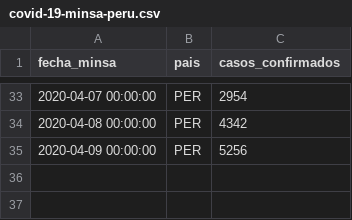
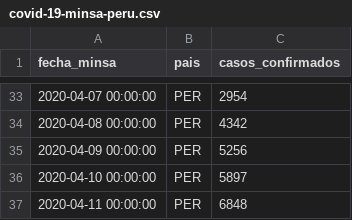
Before and after one commit to enrique21/covid-19-peru, a CSV file: covid-19-minsa-peru.csv, drawn as a sheet; only a part is shown, gaps mark what is left out.

Commit message:
Actualizacion al 11/04/2020

```diff
--- a/covid-19-minsa-peru.csv
+++ b/covid-19-minsa-peru.csv
@@ -35 +35,3 @@ fecha_minsa,pais,casos_confirmados
 2020-04-09 00:00:00,PER,5256
+2020-04-10 00:00:00,PER,5897
+2020-04-11 00:00:00,PER,6848
```
